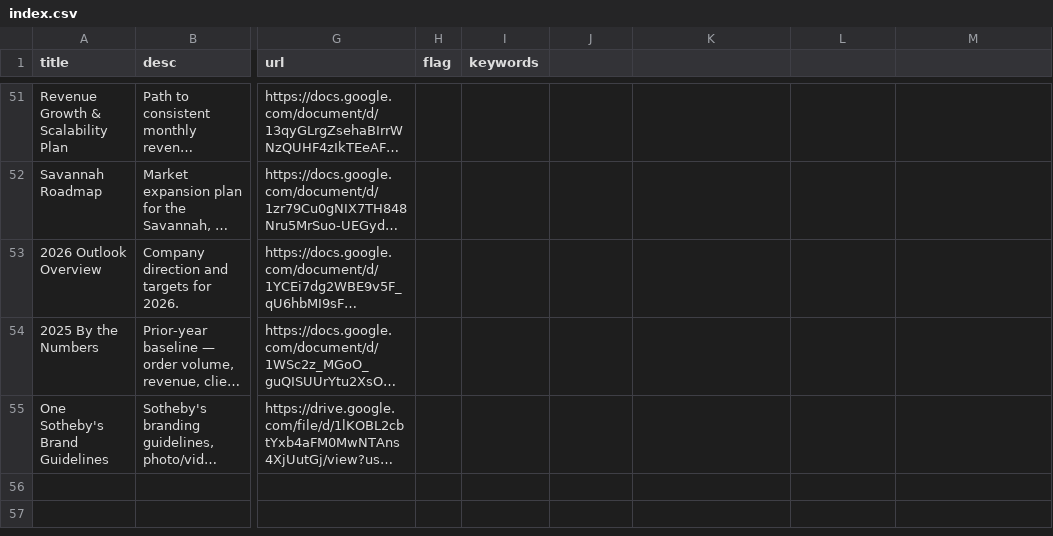
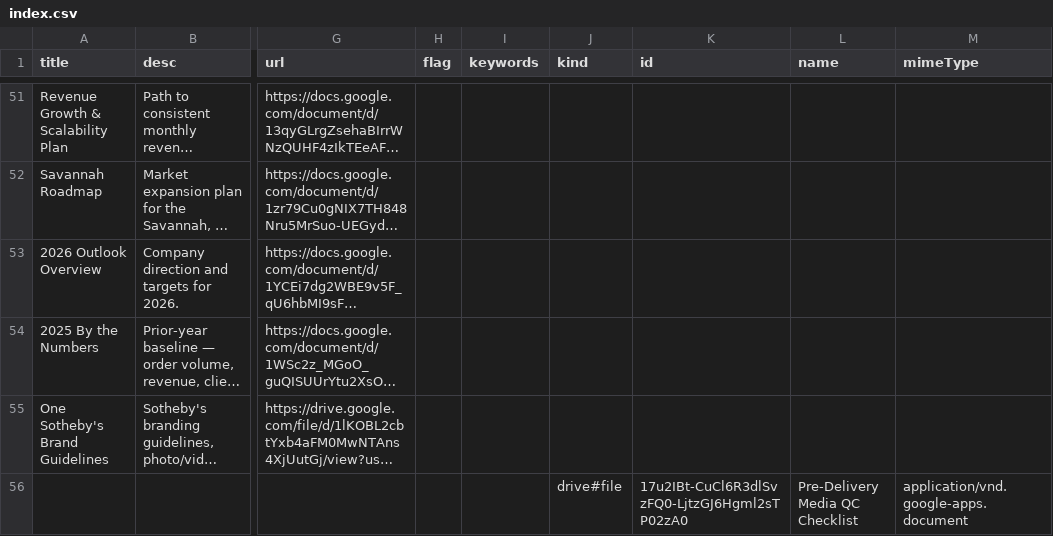
Before and after one commit to coralcove/ccm-portal, a CSV file: ops-a6a141ac/data/index.csv, drawn as a sheet; only a part is shown, gaps mark what is left out; long unchanged cells end in …; rows hold the shown columns only; the diff names each change by its address in the sheet, - before the commit and + after, or states it on an @@ line.

```diff
--- a/ops-a6a141ac/data/index.csv
+++ b/ops-a6a141ac/data/index.csv
-J1: (empty)
+J1: kind
-K1: (empty)
+K1: id
-L1: (empty)
+L1: name
-M1: (empty)
+M1: mimeType
+row 56:  |  |  |  |  | drive#file | 17u2IBt-CuCl6R3dlSvzFQ0-LjtzGJ6Hgml2sTP02zA0 | Pre-Delivery Media QC Checklist | application/vnd.google-apps.document
```
